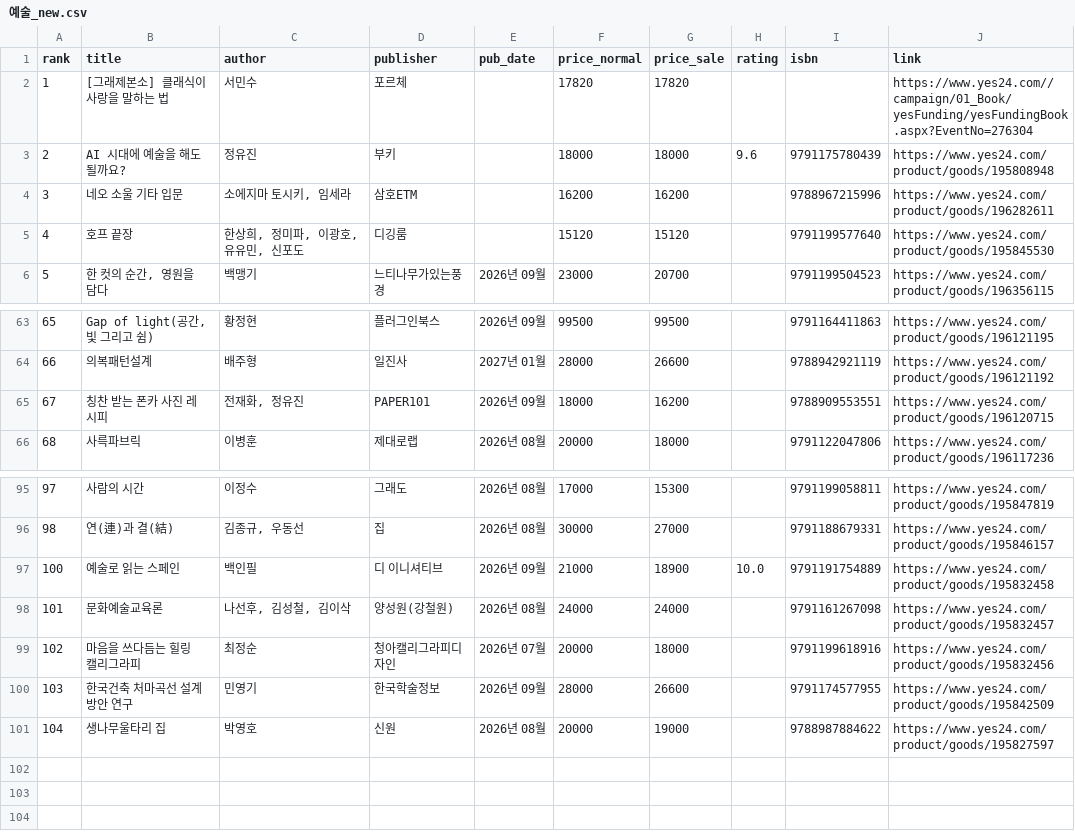
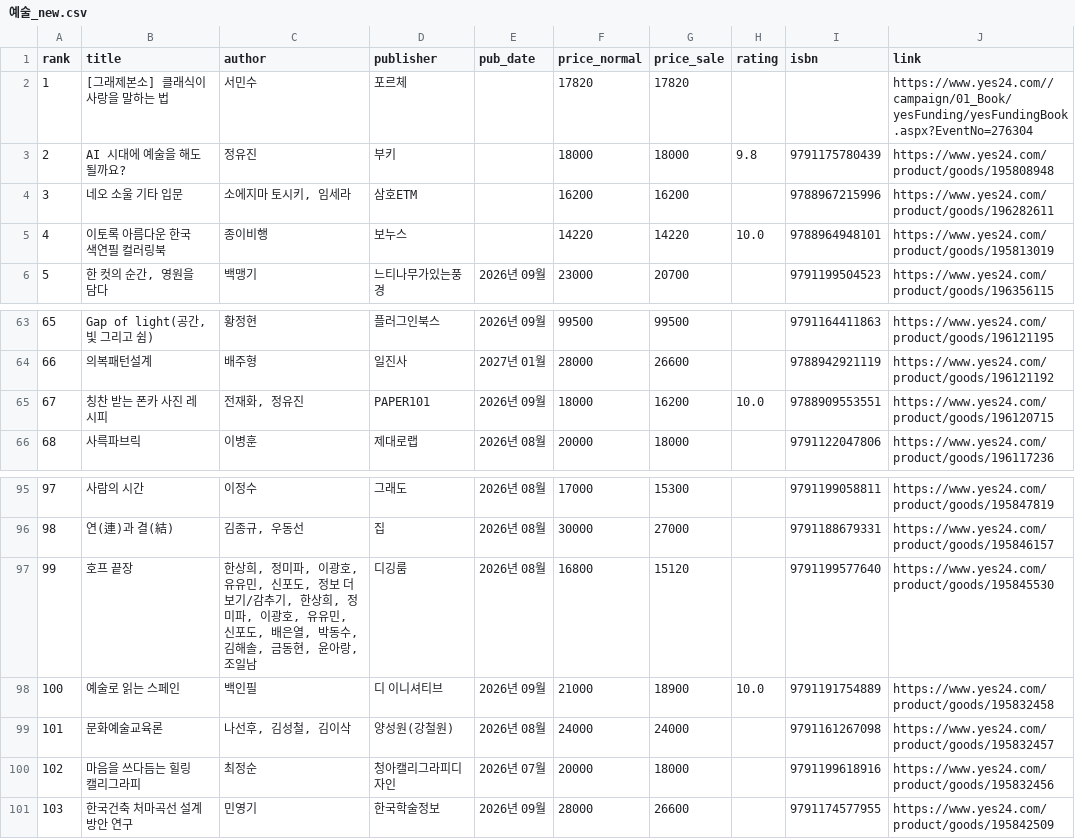
Before and after one commit to msbio79/yes24, a CSV file: data/csv/예술_new.csv, drawn as a sheet; only a part is shown, gaps mark what is left out.

```diff
--- a/data/csv/예술_new.csv
+++ b/data/csv/예술_new.csv
@@ -2,5 +2,5 @@
 1,[그래제본소] 클래식이 사랑을 말하는 법,서민수,포르체,,17820,17820,,,https://www.yes24.com//campaign/01_Book/yesFunding/yesFundingBook.aspx?EventNo=276304
-2,AI 시대에 예술을 해도 될까요?,정유진,부키,,18000,18000,9.6,	9791175780439,https://www.yes24.com/product/goods/195808948
+2,AI 시대에 예술을 해도 될까요?,정유진,부키,,18000,18000,9.8,	9791175780439,https://www.yes24.com/product/goods/195808948
 3,네오 소울 기타 입문,"소에지마 토시키, 임세라",삼호ETM,,16200,16200,,	9788967215996,https://www.yes24.com/product/goods/196282611
-4,호프 끝장,"한상희, 정미파, 이광호, 유유민, 신포도",디깅룸,,15120,15120,,	9791199577640,https://www.yes24.com/product/goods/195845530
+4,이토록 아름다운 한국 색연필 컬러링북,종이비행,보누스,,14220,14220,10.0,	9788964948101,https://www.yes24.com/product/goods/195813019
 5,"한 컷의 순간, 영원을 담다",백맹기,느티나무가있는풍경,2026년 09월,23000,20700,,	9791199504523,https://www.yes24.com/product/goods/196356115
@@ -64,3 +64,3 @@
 66,의복패턴설계,배주형,일진사,2027년 01월,28000,26600,,	9788942921119,https://www.yes24.com/product/goods/196121192
-67,칭찬 받는 폰카 사진 레시피,"전재화, 정유진",PAPER101,2026년 09월,18000,16200,,	9788909553551,https://www.yes24.com/product/goods/196120715
+67,칭찬 받는 폰카 사진 레시피,"전재화, 정유진",PAPER101,2026년 09월,18000,16200,10.0,	9788909553551,https://www.yes24.com/product/goods/196120715
 68,사륵파브릭,이병훈,제대로랩,2026년 08월,20000,18000,,	9791122047806,https://www.yes24.com/product/goods/196117236
@@ -96,2 +96,3 @@
 98,연(連)과 결(結),"김종규, 우동선",집,2026년 08월,30000,27000,,	9791188679331,https://www.yes24.com/product/goods/195846157
+99,호프 끝장,"한상희, 정미파, 이광호, 유유민, 신포도, 정보 더 보기/감추기, 한상희, 정미파, 이광호, 유유민, 신포도, 배은열, 박동수, 김해솔, 금동현, 윤아랑, 조일남",디깅룸,2026년 08월,16800,15120,,	9791199577640,https://www.yes24.com/product/goods/195845530
 100,예술로 읽는 스페인,백인필,디 이니셔티브,2026년 09월,21000,18900,10.0,	9791191754889,https://www.yes24.com/product/goods/195832458
@@ -100,2 +101 @@
 103,한국건축 처마곡선 설계방안 연구,민영기,한국학술정보,2026년 09월,28000,26600,,	9791174577955,https://www.yes24.com/product/goods/195842509
-104,생나무울타리 집,박영호,신원,2026년 08월,20000,19000,,	9788987884622,https://www.yes24.com/product/goods/195827597
```
Also changed, not shown: data/csv/가정_살림_best.csv, data/csv/경제_경영_best.csv, 36 other files.
